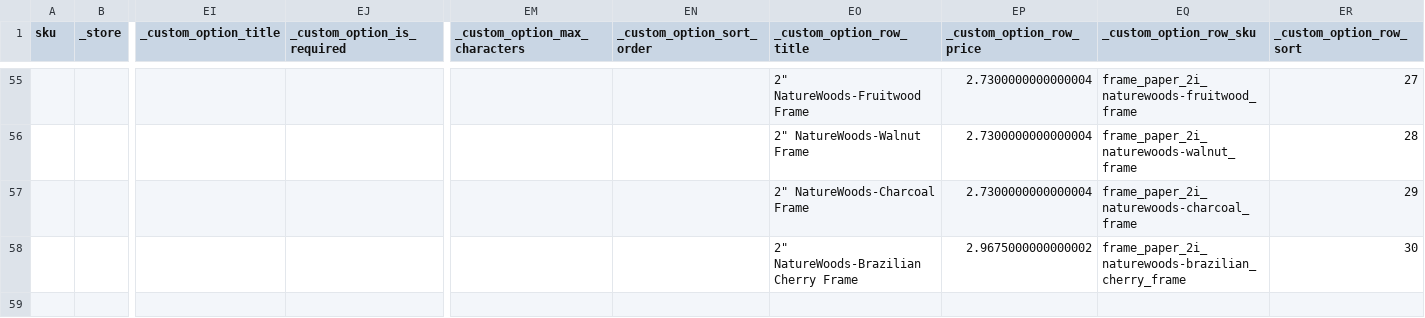
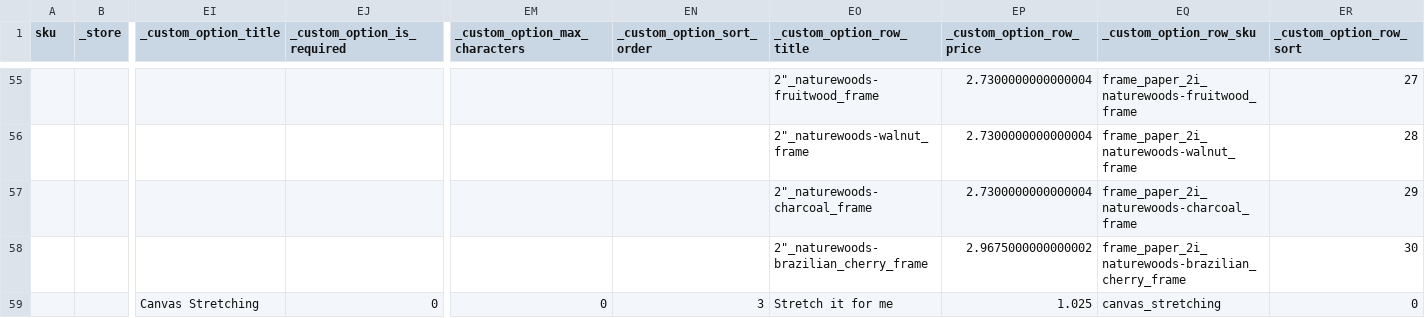
Before and after one commit to Topart/topart-products, a CSV file: new_inventory.csv, drawn as a sheet; only a part is shown, gaps mark what is left out; rows hold the shown columns only; the diff covers the shown part only; the diff names each change by its address in the sheet, - before the commit and + after, or states it on an @@ line.

Commit message:
Canvas stretching sku is now valid.

```diff
--- a/new_inventory.csv
+++ b/new_inventory.csv
-EO55 (_custom_option_row_title): 2" NatureWoods-Fruitwood Frame
+EO55 (_custom_option_row_title): 2"_naturewoods-fruitwood_frame
-EO56 (_custom_option_row_title): 2" NatureWoods-Walnut Frame
+EO56 (_custom_option_row_title): 2"_naturewoods-walnut_frame
-EO57 (_custom_option_row_title): 2" NatureWoods-Charcoal Frame
+EO57 (_custom_option_row_title): 2"_naturewoods-charcoal_frame
-EO58 (_custom_option_row_title): 2" NatureWoods-Brazilian Cherry Frame
+EO58 (_custom_option_row_title): 2"_naturewoods-brazilian_cherry_frame
+row 59:  |  | Canvas Stretching | 0 | 0 | 3 | Stretch it for me | 1.025 | canvas_stretching | 0
```
Also changed, not shown: 27 edited cells elsewhere in this file, 1 other file.
